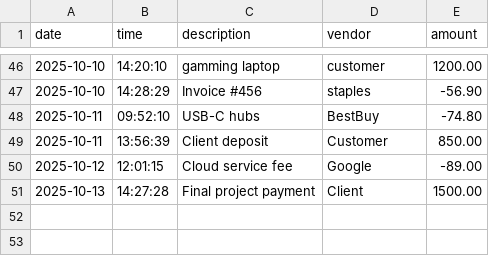
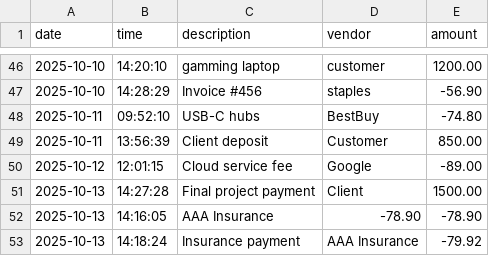
Before and after one commit to Estif017/LedgerLink, a CSV file: src/main/resources/transactions.csv, drawn as a sheet; only a part is shown, gaps mark what is left out.

```diff
--- a/src/main/resources/transactions.csv
+++ b/src/main/resources/transactions.csv
@@ -51 +51,3 @@ date|time|description|vendor|amount
 2025-10-13|14:27:28|Final project payment|Client|1500.00
+2025-10-13|14:16:05|AAA Insurance|-78.90|-78.90
+2025-10-13|14:18:24|Insurance payment|AAA Insurance|-79.92
```
Also changed, not shown: 3 other files.
